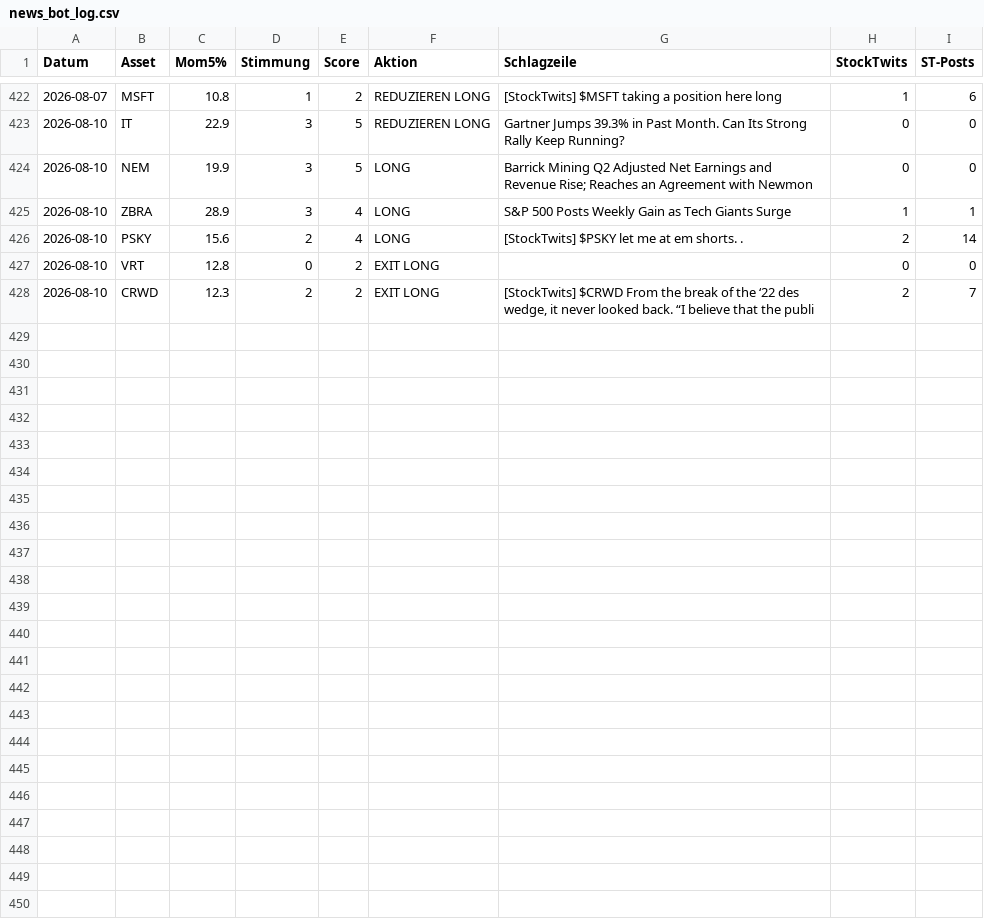
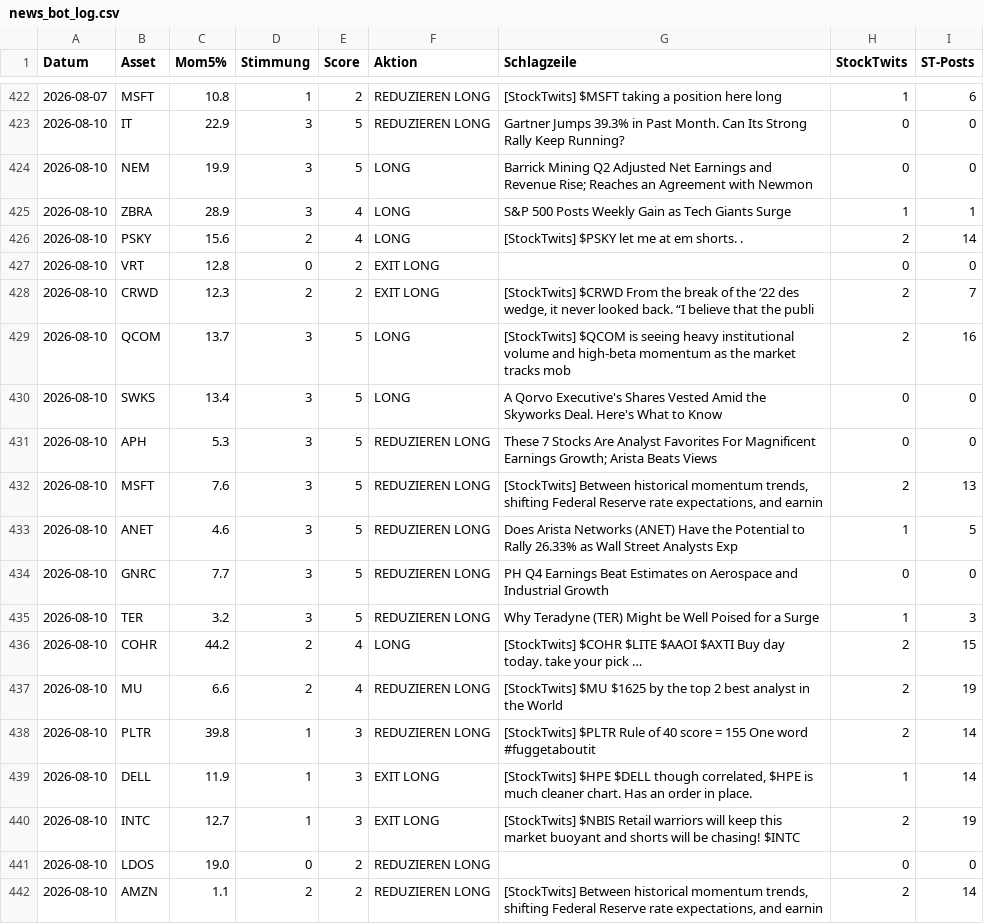
Before and after one commit to PatrickGerisch/NewsBot, a CSV file: news_bot_log.csv, drawn as a sheet; only a part is shown, gaps mark what is left out; the diff names each change by its address in the sheet, - before the commit and + after, or states it on an @@ line.

```diff
--- a/news_bot_log.csv
+++ b/news_bot_log.csv
+row 429: 2026-08-10 | QCOM | 13.7 | 3 | 5 | LONG | [StockTwits] $QCOM is seeing heavy institutional volume and high-beta momentum as the market tracks mob | 2 | 16
+row 430: 2026-08-10 | SWKS | 13.4 | 3 | 5 | LONG | A Qorvo Executive's Shares Vested Amid the Skyworks Deal. Here's What to Know | 0 | 0
+row 431: 2026-08-10 | APH | 5.3 | 3 | 5 | REDUZIEREN LONG | These 7 Stocks Are Analyst Favorites For Magnificent Earnings Growth; Arista Beats Views | 0 | 0
+row 432: 2026-08-10 | MSFT | 7.6 | 3 | 5 | REDUZIEREN LONG | [StockTwits] Between historical momentum trends, shifting Federal Reserve rate expectations, and earnin | 2 | 13
+row 433: 2026-08-10 | ANET | 4.6 | 3 | 5 | REDUZIEREN LONG | Does Arista Networks (ANET) Have the Potential to Rally 26.33% as Wall Street Analysts Exp | 1 | 5
+row 434: 2026-08-10 | GNRC | 7.7 | 3 | 5 | REDUZIEREN LONG | PH Q4 Earnings Beat Estimates on Aerospace and Industrial Growth | 0 | 0
+row 435: 2026-08-10 | TER | 3.2 | 3 | 5 | REDUZIEREN LONG | Why Teradyne (TER) Might be Well Poised for a Surge | 1 | 3
+row 436: 2026-08-10 | COHR | 44.2 | 2 | 4 | LONG | [StockTwits] $COHR $LITE $AAOI $AXTI Buy day today. take your pick … | 2 | 15
+row 437: 2026-08-10 | MU | 6.6 | 2 | 4 | REDUZIEREN LONG | [StockTwits] $MU $1625 by the top 2 best analyst in the World | 2 | 19
+row 438: 2026-08-10 | PLTR | 39.8 | 1 | 3 | REDUZIEREN LONG | [StockTwits] $PLTR Rule of 40 score = 155 One word #fuggetaboutit | 2 | 14
+row 439: 2026-08-10 | DELL | 11.9 | 1 | 3 | EXIT LONG | [StockTwits] $HPE $DELL though correlated, $HPE is much cleaner chart. Has an order in place. | 1 | 14
+row 440: 2026-08-10 | INTC | 12.7 | 1 | 3 | EXIT LONG | [StockTwits] $NBIS Retail warriors will keep this market buoyant and shorts will be chasing! $INTC | 2 | 19
+row 441: 2026-08-10 | LDOS | 19.0 | 0 | 2 | REDUZIEREN LONG |  | 0 | 0
+row 442: 2026-08-10 | AMZN | 1.1 | 2 | 2 | REDUZIEREN LONG | [StockTwits] Between historical momentum trends, shifting Federal Reserve rate expectations, and earnin | 2 | 14
```
Also changed, not shown: news_bot_alpaca_runs.csv, news_bot_daily_cache.csv, 16 other files.
